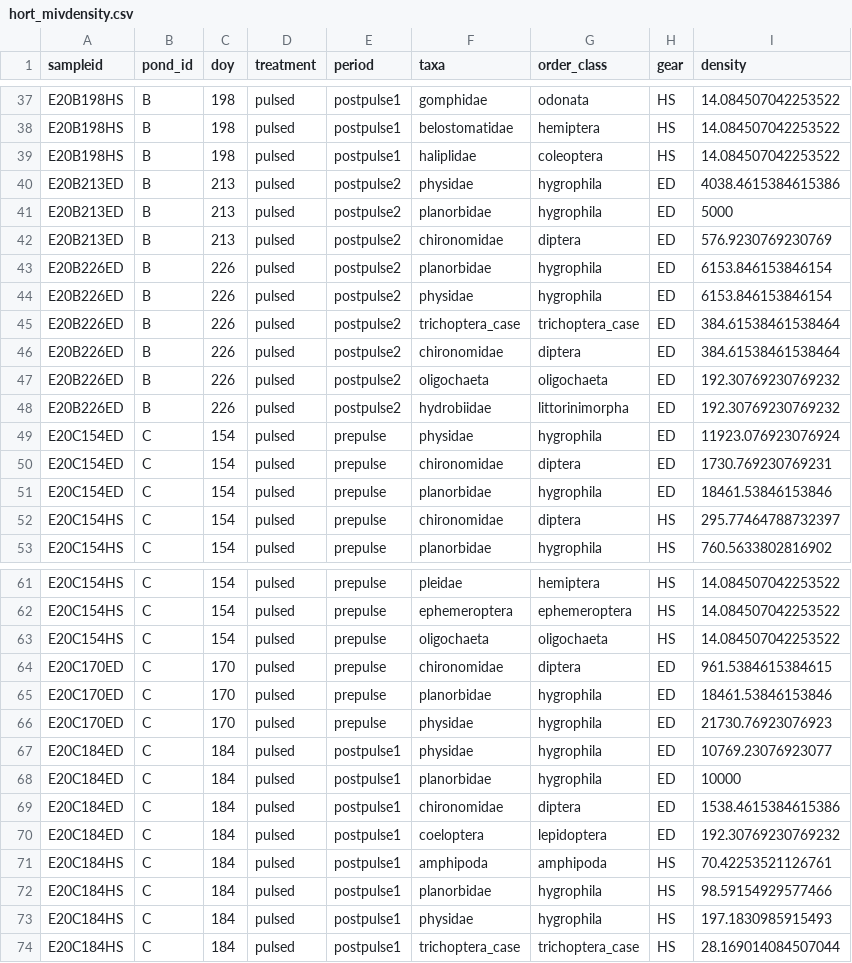
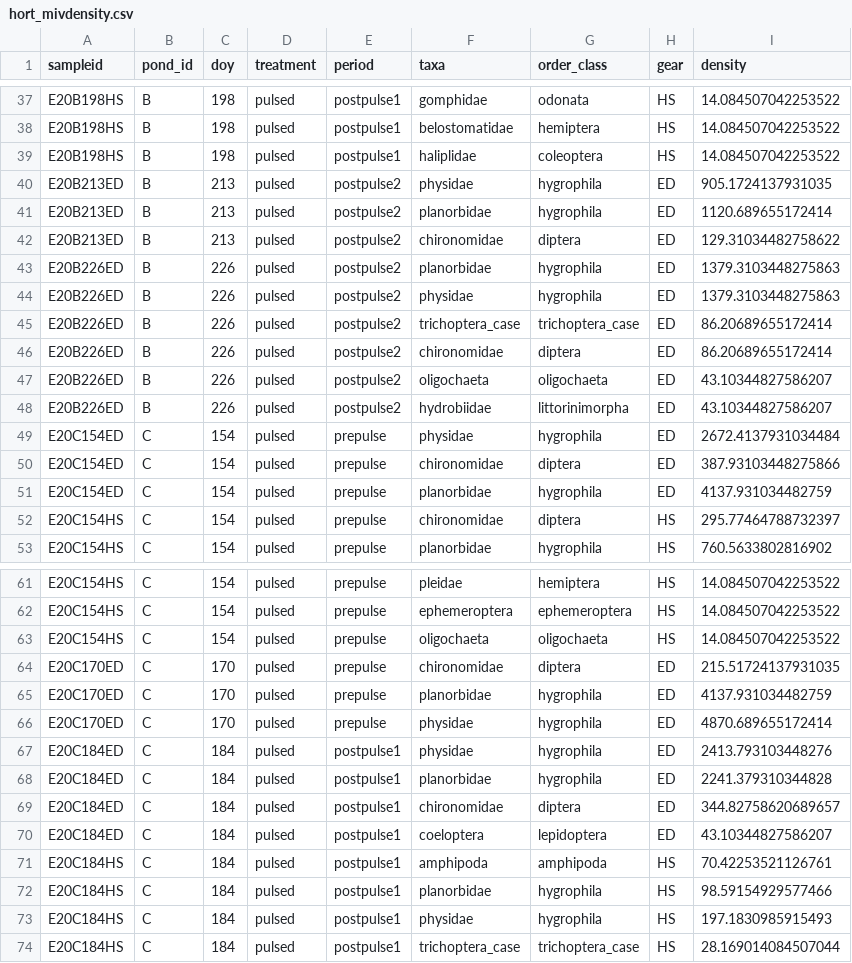
Before and after one commit to tjbutts/hort-benthic-pelagic, a CSV file: hort_mivdensity.csv, drawn as a sheet; only a part is shown, gaps mark what is left out; the diff covers the shown part only.

```diff
--- a/hort_mivdensity.csv
+++ b/hort_mivdensity.csv
@@ -39,14 +39,14 @@ E20B198HS,B,198,pulsed,postpulse1,belostomatidae,hemiptera,HS,14.084507042253522
 E20B198HS,B,198,pulsed,postpulse1,haliplidae,coleoptera,HS,14.084507042253522
-E20B213ED,B,213,pulsed,postpulse2,physidae,hygrophila,ED,4038.4615384615386
-E20B213ED,B,213,pulsed,postpulse2,planorbidae,hygrophila,ED,5000
-E20B213ED,B,213,pulsed,postpulse2,chironomidae,diptera,ED,576.9230769230769
-E20B226ED,B,226,pulsed,postpulse2,planorbidae,hygrophila,ED,6153.846153846154
-E20B226ED,B,226,pulsed,postpulse2,physidae,hygrophila,ED,6153.846153846154
-E20B226ED,B,226,pulsed,postpulse2,trichoptera_case,trichoptera_case,ED,384.61538461538464
-E20B226ED,B,226,pulsed,postpulse2,chironomidae,diptera,ED,384.61538461538464
-E20B226ED,B,226,pulsed,postpulse2,oligochaeta,oligochaeta,ED,192.30769230769232
-E20B226ED,B,226,pulsed,postpulse2,hydrobiidae,littorinimorpha,ED,192.30769230769232
-E20C154ED,C,154,pulsed,prepulse,physidae,hygrophila,ED,11923.076923076924
-E20C154ED,C,154,pulsed,prepulse,chironomidae,diptera,ED,1730.769230769231
-E20C154ED,C,154,pulsed,prepulse,planorbidae,hygrophila,ED,18461.53846153846
+E20B213ED,B,213,pulsed,postpulse2,physidae,hygrophila,ED,905.1724137931035
+E20B213ED,B,213,pulsed,postpulse2,planorbidae,hygrophila,ED,1120.689655172414
+E20B213ED,B,213,pulsed,postpulse2,chironomidae,diptera,ED,129.31034482758622
+E20B226ED,B,226,pulsed,postpulse2,planorbidae,hygrophila,ED,1379.3103448275863
+E20B226ED,B,226,pulsed,postpulse2,physidae,hygrophila,ED,1379.3103448275863
+E20B226ED,B,226,pulsed,postpulse2,trichoptera_case,trichoptera_case,ED,86.20689655172414
+E20B226ED,B,226,pulsed,postpulse2,chironomidae,diptera,ED,86.20689655172414
+E20B226ED,B,226,pulsed,postpulse2,oligochaeta,oligochaeta,ED,43.10344827586207
+E20B226ED,B,226,pulsed,postpulse2,hydrobiidae,littorinimorpha,ED,43.10344827586207
+E20C154ED,C,154,pulsed,prepulse,physidae,hygrophila,ED,2672.4137931034484
+E20C154ED,C,154,pulsed,prepulse,chironomidae,diptera,ED,387.93103448275866
+E20C154ED,C,154,pulsed,prepulse,planorbidae,hygrophila,ED,4137.931034482759
 E20C154HS,C,154,pulsed,prepulse,chironomidae,diptera,HS,295.77464788732397
@@ -63,9 +63,9 @@ E20C154HS,C,154,pulsed,prepulse,ephemeroptera,ephemeroptera,HS,14.08450704225352
 E20C154HS,C,154,pulsed,prepulse,oligochaeta,oligochaeta,HS,14.084507042253522
-E20C170ED,C,170,pulsed,prepulse,chironomidae,diptera,ED,961.5384615384615
-E20C170ED,C,170,pulsed,prepulse,planorbidae,hygrophila,ED,18461.53846153846
-E20C170ED,C,170,pulsed,prepulse,physidae,hygrophila,ED,21730.76923076923
-E20C184ED,C,184,pulsed,postpulse1,physidae,hygrophila,ED,10769.23076923077
-E20C184ED,C,184,pulsed,postpulse1,planorbidae,hygrophila,ED,10000
-E20C184ED,C,184,pulsed,postpulse1,chironomidae,diptera,ED,1538.4615384615386
-E20C184ED,C,184,pulsed,postpulse1,coeloptera,lepidoptera,ED,192.30769230769232
+E20C170ED,C,170,pulsed,prepulse,chironomidae,diptera,ED,215.51724137931035
+E20C170ED,C,170,pulsed,prepulse,planorbidae,hygrophila,ED,4137.931034482759
+E20C170ED,C,170,pulsed,prepulse,physidae,hygrophila,ED,4870.689655172414
+E20C184ED,C,184,pulsed,postpulse1,physidae,hygrophila,ED,2413.793103448276
+E20C184ED,C,184,pulsed,postpulse1,planorbidae,hygrophila,ED,2241.379310344828
+E20C184ED,C,184,pulsed,postpulse1,chironomidae,diptera,ED,344.82758620689657
+E20C184ED,C,184,pulsed,postpulse1,coeloptera,lepidoptera,ED,43.10344827586207
 E20C184HS,C,184,pulsed,postpulse1,amphipoda,amphipoda,HS,70.42253521126761
```
Also changed, not shown: 49 edited cells elsewhere in this file, periphy_clean.csv, 6 other files.
